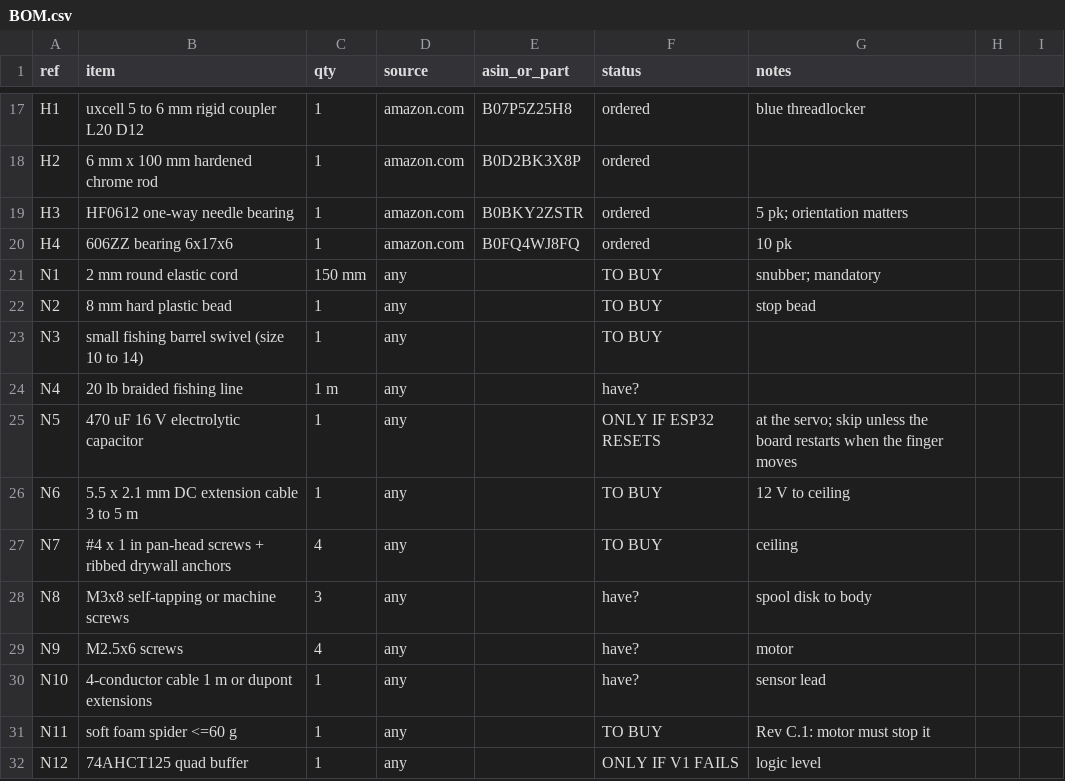
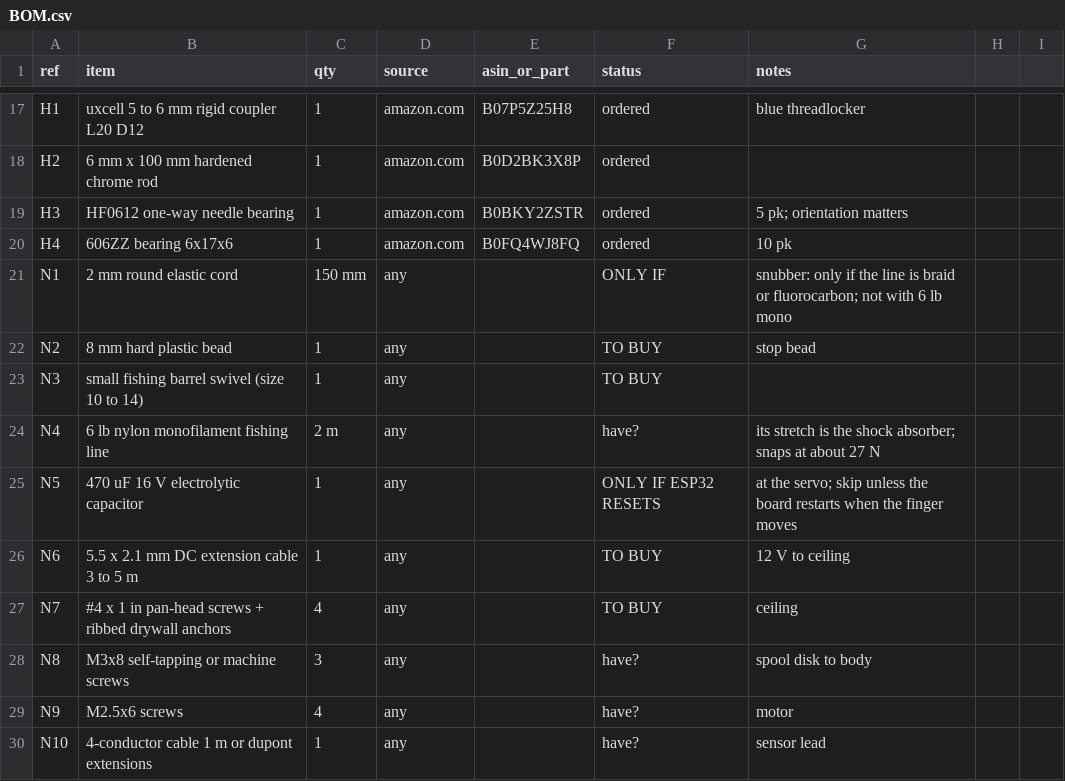
Before and after one commit to Maestro8484/DropSpider-inline, a CSV file: bom/BOM.csv, drawn as a sheet; only a part is shown, gaps mark what is left out; the shorter side is filled out with more unchanged rows.

```diff
--- a/bom/BOM.csv
+++ b/bom/BOM.csv
@@ -20,6 +20,6 @@ H3,HF0612 one-way needle bearing,1,amazon.com,B0BKY2ZSTR,ordered,5 pk; orientati
 H4,606ZZ bearing 6x17x6,1,amazon.com,B0FQ4WJ8FQ,ordered,10 pk
-N1,2 mm round elastic cord,150 mm,any,,TO BUY,snubber; mandatory
+N1,2 mm round elastic cord,150 mm,any,,ONLY IF,snubber: only if the line is braid or fluorocarbon; not with 6 lb mono
 N2,8 mm hard plastic bead,1,any,,TO BUY,stop bead
 N3,small fishing barrel swivel (size 10 to 14),1,any,,TO BUY,
-N4,20 lb braided fishing line,1 m,any,,have?,
+N4,6 lb nylon monofilament fishing line,2 m,any,,have?,its stretch is the shock absorber; snaps at about 27 N
 N5,470 uF 16 V electrolytic capacitor,1,any,,ONLY IF ESP32 RESETS,at the servo; skip unless the board restarts when the finger moves
```
Also changed, not shown: 11 other files.
